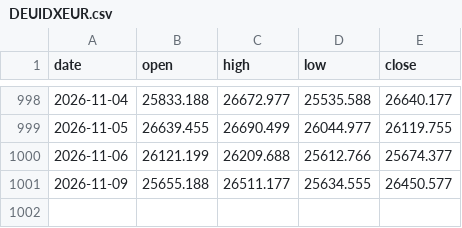
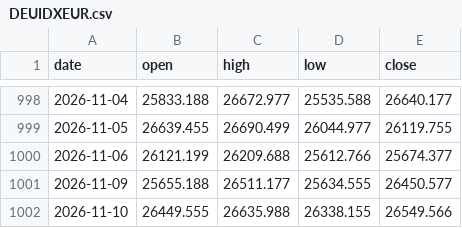
Before and after one commit to mikeminoza/index-signals, a CSV file: state/bars/DEUIDXEUR.csv, drawn as a sheet; only a part is shown, gaps mark what is left out; the diff names each change by its address in the sheet, - before the commit and + after, or states it on an @@ line.

```diff
--- a/state/bars/DEUIDXEUR.csv
+++ b/state/bars/DEUIDXEUR.csv
+row 1002: 2026-11-10 | 26449.555 | 26635.988 | 26338.155 | 26549.566
```
Also changed, not shown: state/bars/GBRIDXGBP.csv, state/bars/JPNIDXJPY.csv, 8 other files.
